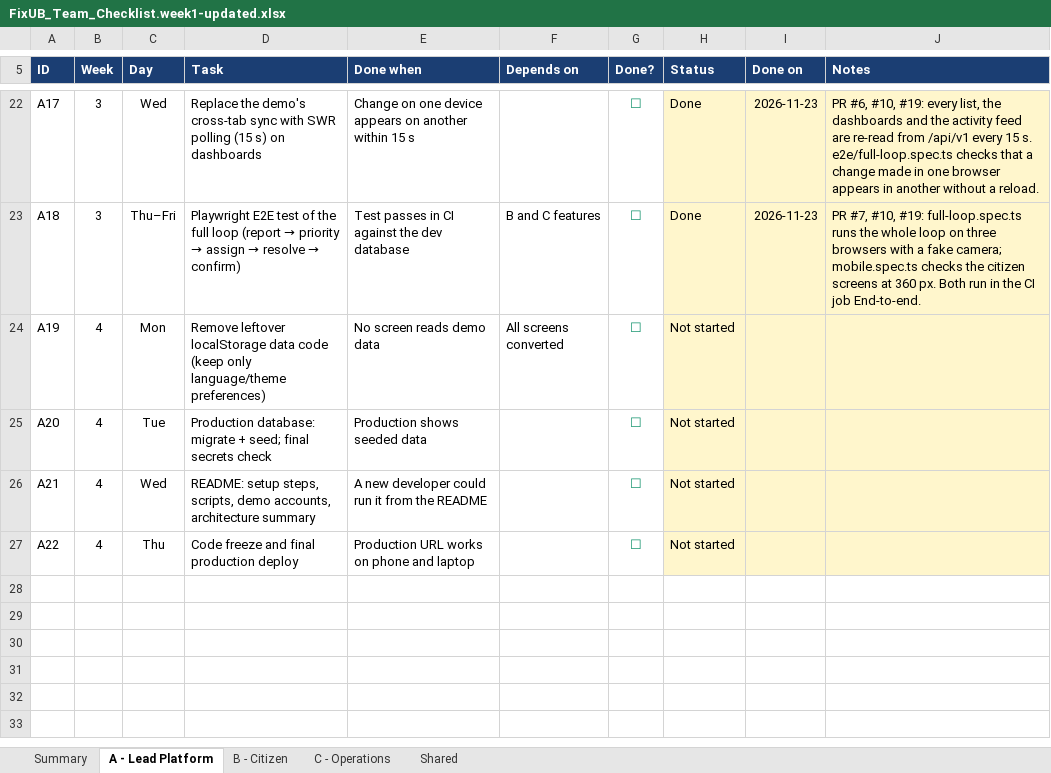
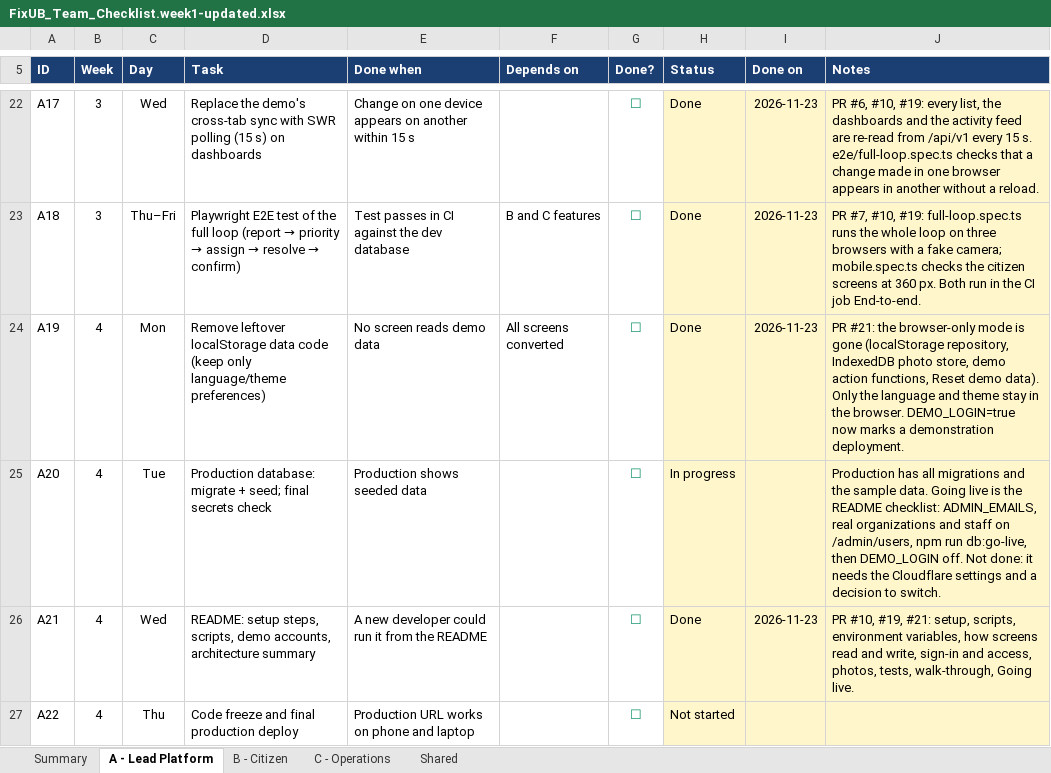
Before and after one commit to hppyBadrakh/FixUb, an Excel workbook: FixUB_Team_Checklist.week1-updated.xlsx, sheet A - Lead Platform, drawn as a sheet; only a part is shown, gaps mark what is left out; values as stored, in another font and other column widths than the file's, no borders; conditional formats not drawn; the diff names each change by its address in the sheet, - before the commit and + after, or states it on an @@ line.

```diff
--- a/FixUB_Team_Checklist.week1-updated.xlsx (sheet A - Lead Platform)
+++ b/FixUB_Team_Checklist.week1-updated.xlsx (sheet A - Lead Platform)
-H24 (Status): Not started
+H24 (Status): Done
-I24 (Done on): (empty)
+I24 (Done on): 2026-11-23
-J24 (Notes): (empty)
+J24 (Notes): PR #21: the browser-only mode is gone (localStorage repository, IndexedDB photo store, demo action functions, Reset demo data). Only the language and theme stay in the browser. DEMO_LOGIN=true now marks a demonstration deployment.
-H25 (Status): Not started
+H25 (Status): In progress
-J25 (Notes): (empty)
+J25 (Notes): Production has all migrations and the sample data. Going live is the README checklist: ADMIN_EMAILS, real organizations and staff on /admin/users, npm run db:go-live, then DEMO_LOGIN off. Not done: it needs the Cloudflare settings and a decision to switch.
-H26 (Status): Not started
+H26 (Status): Done
-I26 (Done on): (empty)
+I26 (Done on): 2026-11-23
-J26 (Notes): (empty)
+J26 (Notes): PR #10, #19, #21: setup, scripts, environment variables, how screens read and write, sign-in and access, photos, tests, walk-through, Going live.
```
